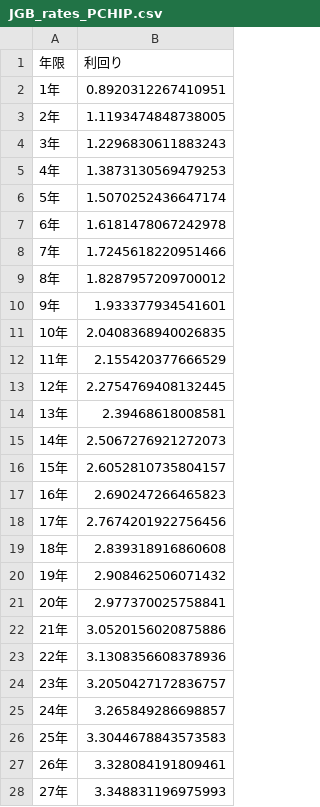
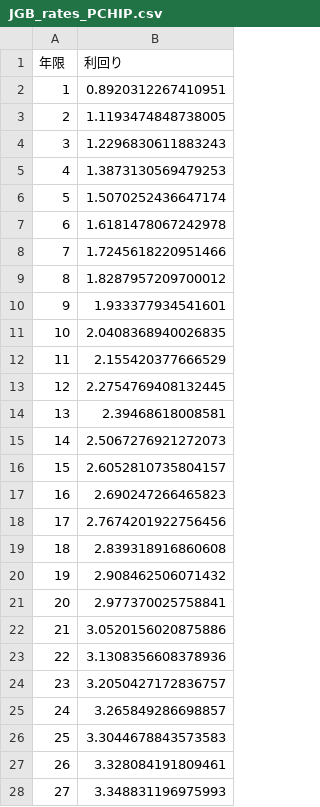
Before and after one commit to Ashihara-Y/VFM_calc, a CSV file: JGB_rates_PCHIP.csv, drawn as a sheet; only a part is shown; the diff covers the shown part only.

```diff
--- a/JGB_rates_PCHIP.csv
+++ b/JGB_rates_PCHIP.csv
@@ -1,28 +1,28 @@
 年限,利回り
-1年,0.8920312267410951
-2年,1.1193474848738005
-3年,1.2296830611883243
-4年,1.3873130569479253
-5年,1.5070252436647174
-6年,1.6181478067242978
-7年,1.7245618220951466
-8年,1.8287957209700012
-9年,1.933377934541601
-10年,2.0408368940026835
-11年,2.155420377666529
-12年,2.2754769408132445
-13年,2.39468618008581
-14年,2.5067276921272073
-15年,2.6052810735804157
-16年,2.690247266465823
-17年,2.7674201922756456
-18年,2.839318916860608
-19年,2.908462506071432
-20年,2.977370025758841
-21年,3.0520156020875886
-22年,3.1308356608378936
-23年,3.2050427172836757
-24年,3.265849286698857
-25年,3.3044678843573583
-26年,3.328084191809461
-27年,3.348831196975993
+1,0.8920312267410951
+2,1.1193474848738005
+3,1.2296830611883243
+4,1.3873130569479253
+5,1.5070252436647174
+6,1.6181478067242978
+7,1.7245618220951466
+8,1.8287957209700012
+9,1.933377934541601
+10,2.0408368940026835
+11,2.155420377666529
+12,2.2754769408132445
+13,2.39468618008581
+14,2.5067276921272073
+15,2.6052810735804157
+16,2.690247266465823
+17,2.7674201922756456
+18,2.839318916860608
+19,2.908462506071432
+20,2.977370025758841
+21,3.0520156020875886
+22,3.1308356608378936
+23,3.2050427172836757
+24,3.265849286698857
+25,3.3044678843573583
+26,3.328084191809461
+27,3.348831196975993
```
Also changed, not shown: 3 edited cells elsewhere in this file, 1 other file.
